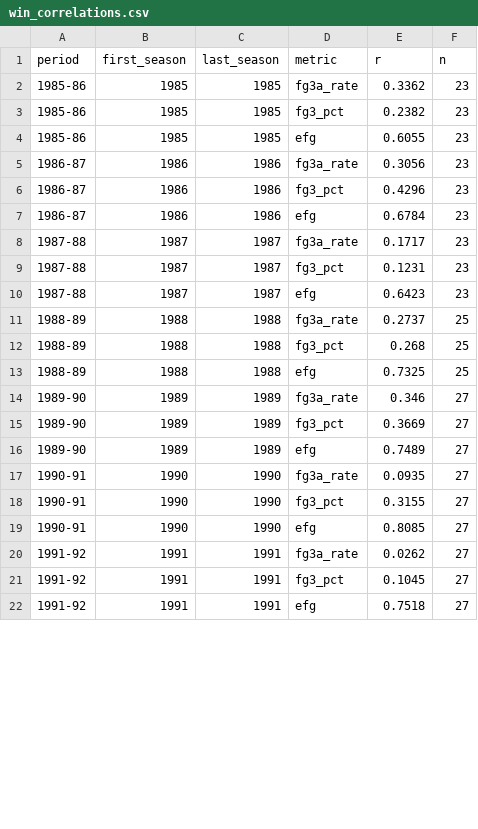
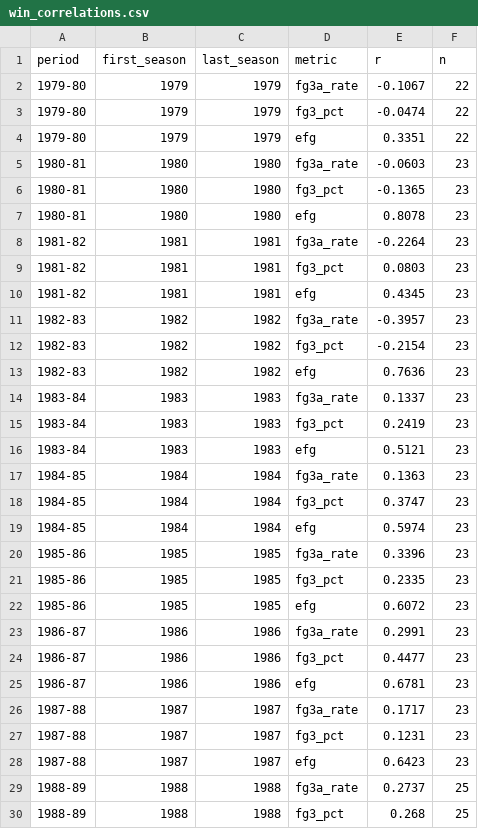
Before and after one commit to QixiangFan/NBAviz, a CSV file: data/clean/win_correlations.csv, drawn as a sheet; only a part is shown; the shorter side is filled out with more unchanged rows; the diff covers the shown part only.

```diff
--- a/data/clean/win_correlations.csv
+++ b/data/clean/win_correlations.csv
@@ -1,8 +1,26 @@
 period,first_season,last_season,metric,r,n
-1985-86,1985,1985,fg3a_rate,0.3362,23
-1985-86,1985,1985,fg3_pct,0.2382,23
-1985-86,1985,1985,efg,0.6055,23
-1986-87,1986,1986,fg3a_rate,0.3056,23
-1986-87,1986,1986,fg3_pct,0.4296,23
-1986-87,1986,1986,efg,0.6784,23
+1979-80,1979,1979,fg3a_rate,-0.1067,22
+1979-80,1979,1979,fg3_pct,-0.0474,22
+1979-80,1979,1979,efg,0.3351,22
+1980-81,1980,1980,fg3a_rate,-0.0603,23
+1980-81,1980,1980,fg3_pct,-0.1365,23
+1980-81,1980,1980,efg,0.8078,23
+1981-82,1981,1981,fg3a_rate,-0.2264,23
+1981-82,1981,1981,fg3_pct,0.0803,23
+1981-82,1981,1981,efg,0.4345,23
+1982-83,1982,1982,fg3a_rate,-0.3957,23
+1982-83,1982,1982,fg3_pct,-0.2154,23
+1982-83,1982,1982,efg,0.7636,23
+1983-84,1983,1983,fg3a_rate,0.1337,23
+1983-84,1983,1983,fg3_pct,0.2419,23
+1983-84,1983,1983,efg,0.5121,23
+1984-85,1984,1984,fg3a_rate,0.1363,23
+1984-85,1984,1984,fg3_pct,0.3747,23
+1984-85,1984,1984,efg,0.5974,23
+1985-86,1985,1985,fg3a_rate,0.3396,23
+1985-86,1985,1985,fg3_pct,0.2335,23
+1985-86,1985,1985,efg,0.6072,23
+1986-87,1986,1986,fg3a_rate,0.2991,23
+1986-87,1986,1986,fg3_pct,0.4477,23
+1986-87,1986,1986,efg,0.6781,23
 1987-88,1987,1987,fg3a_rate,0.1717,23
```
Also changed, not shown: 6 added rows, 6 removed rows and 14 edited cells elsewhere in this file, data/clean/league_seasons.csv, data/clean/player_seasons.csv, 17 other files.
